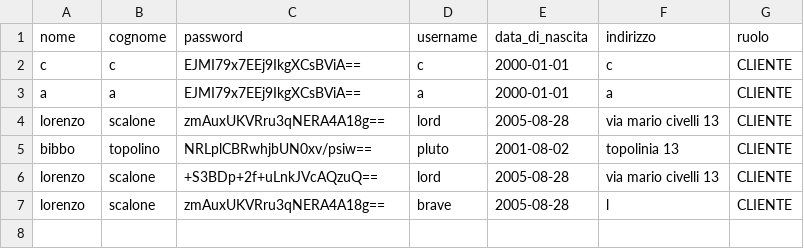
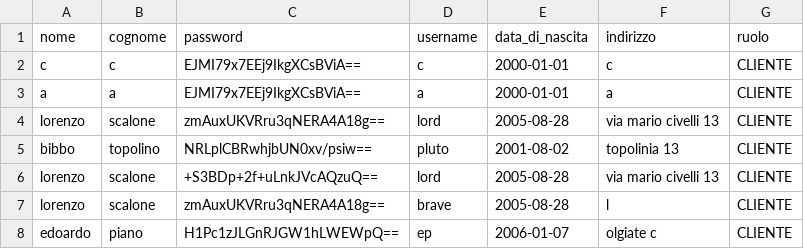
Before and after one commit to flekss07/UNI-cinemax-maven, a CSV file: data/users.csv, drawn as a sheet; the diff names each change by its address in the sheet, - before the commit and + after, or states it on an @@ line.

```diff
--- a/data/users.csv
+++ b/data/users.csv
+row 8: edoardo | piano | H1Pc1zJLGnRJGW1hLWEWpQ== | ep | 2006-01-07 | olgiate c | CLIENTE
```
Also changed, not shown: 3 other files.
